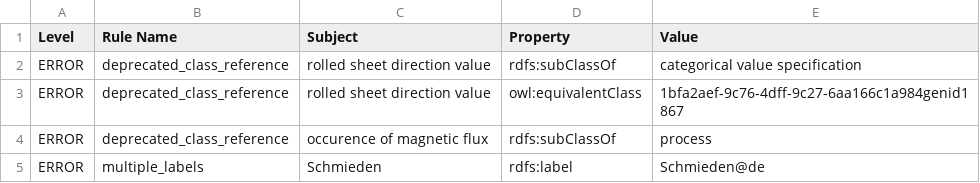
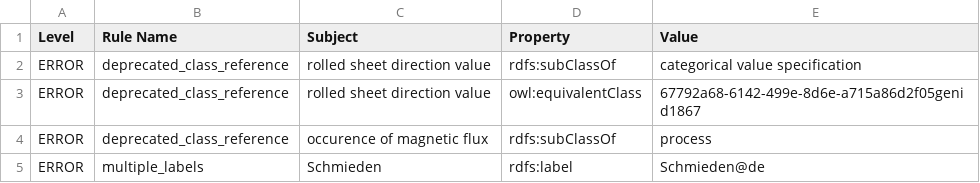
Before and after one commit to cmllezr/NOES-Onto, a TSV file: src/ontology/reports/noes-edit.owl-obo-report.tsv, drawn as a sheet; only a part is shown.

```diff
--- a/src/ontology/reports/noes-edit.owl-obo-report.tsv
+++ b/src/ontology/reports/noes-edit.owl-obo-report.tsv
@@ -2,3 +2,3 @@ Level	Rule Name	Subject	Property	Value
 ERROR	deprecated_class_reference	rolled sheet direction value	rdfs:subClassOf	categorical value specification
-ERROR	deprecated_class_reference	rolled sheet direction value	owl:equivalentClass	1bfa2aef-9c76-4dff-9c27-6aa166c1a984genid1867
+ERROR	deprecated_class_reference	rolled sheet direction value	owl:equivalentClass	67792a68-6142-499e-8d6e-a715a86d2f05genid1867
 ERROR	deprecated_class_reference	occurence of magnetic flux	rdfs:subClassOf	process
```
Also changed, not shown: 17 other files.
